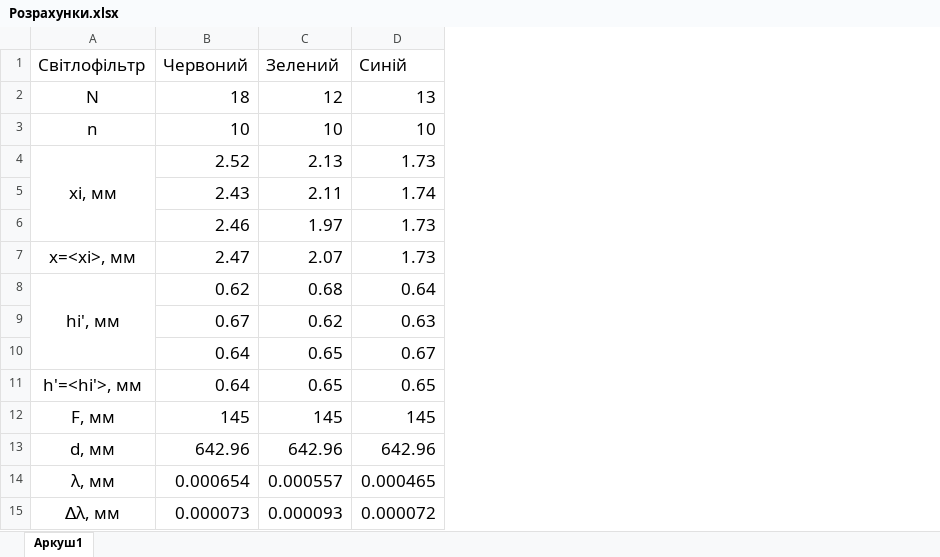
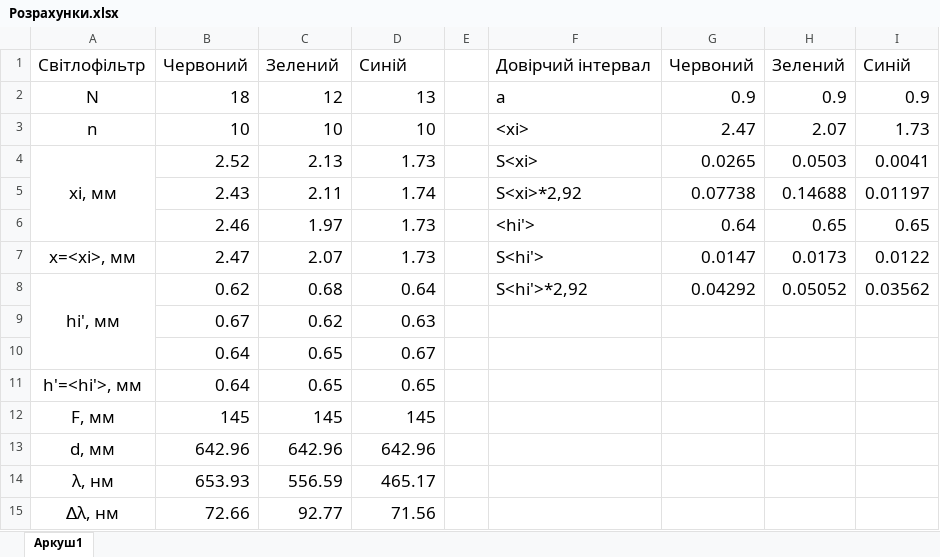
Before and after one commit to DmytroZamkovyi/3-sem, an Excel workbook: Ігрова фізика/Лабораторна робота 5/Розрахунки.xlsx, sheet Аркуш1, drawn as a sheet; values as stored, in another font and other column widths than the file's, no borders; removed rows and columns are numbered as before the commit, all else as after; the diff names each change by its address in the sheet, - before the commit and + after, or states it on an @@ line.

```diff
--- a/Ігрова фізика/Лабораторна робота 5/Розрахунки.xlsx (sheet Аркуш1)
+++ b/Ігрова фізика/Лабораторна робота 5/Розрахунки.xlsx (sheet Аркуш1)
+column E, empty
+column F, rows 1-8: Довірчий інтервал | a | <xi> | S<xi> | S<xi>*2,92 | <hi'> | S<hi'> | S<hi'>*2,92
+column G, rows 1-8: Червоний | 0.9 | 2.47 | 0.0265 | 0.07738 | 0.64 | 0.0147 | 0.04292
+column H, rows 1-8: Зелений | 0.9 | 2.07 | 0.0503 | 0.14688 | 0.65 | 0.0173 | 0.05052
+column I, rows 1-8: Синій | 0.9 | 1.73 | 0.0041 | 0.01197 | 0.65 | 0.0122 | 0.03562
-row 14: λ, мм | 0.000654 | 0.000557 | 0.000465
-row 15: ∆λ, мм | 0.000073 | 0.000093 | 0.000072
+row 14: λ, нм | 653.93 | 556.59 | 465.17
+row 15: ∆λ, нм | 72.66 | 92.77 | 71.56
```
Also changed, not shown: 14 other files.
